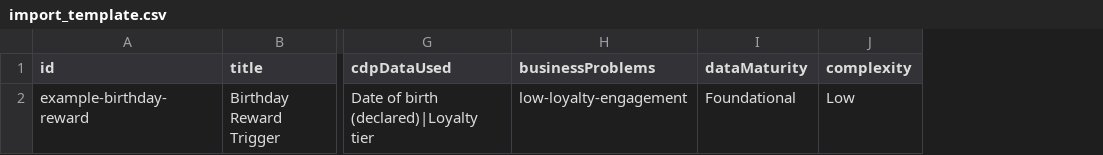
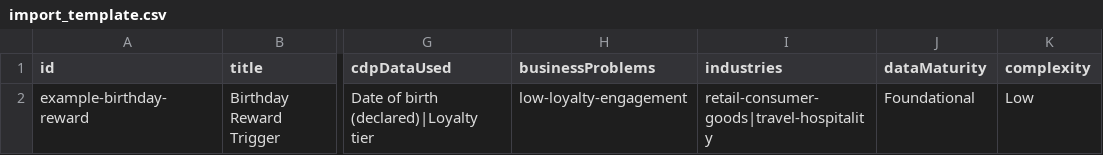
Before and after one commit to Jainanvm/LibraryPOC, a CSV file: scripts/import_template.csv, drawn as a sheet; only a part is shown, gaps mark what is left out; the diff names each change by its address in the sheet, - before the commit and + after, or states it on an @@ line.

```diff
--- a/scripts/import_template.csv
+++ b/scripts/import_template.csv
+column I (industries), row 2: retail-consumer-goods|travel-hospitality
```
Also changed, not shown: 8 other files.
